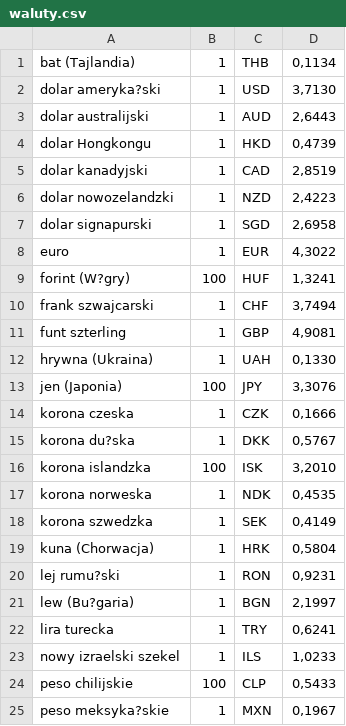
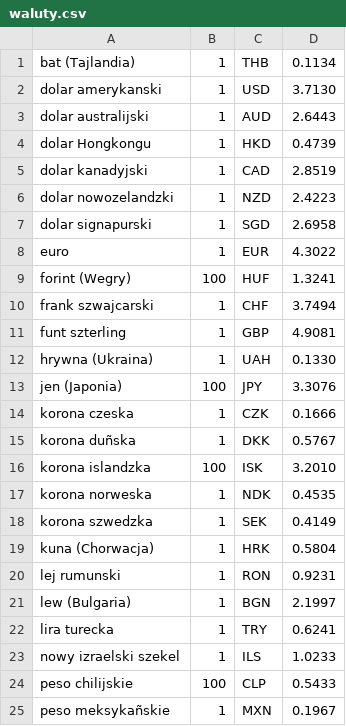
Before and after one commit to staniszevskyy/currencyConverter, a CSV file: src/waluty.csv, drawn as a sheet; only a part is shown; the diff covers the shown part only.

```diff
--- a/src/waluty.csv
+++ b/src/waluty.csv
@@ -1,25 +1,25 @@
-"bat (Tajlandia)","1","THB","0,1134"
-"dolar ameryka?ski","1","USD","3,7130"
-"dolar australijski","1","AUD","2,6443"
-"dolar Hongkongu","1","HKD","0,4739"
-"dolar kanadyjski","1","CAD","2,8519"
-"dolar nowozelandzki","1","NZD","2,4223"
-"dolar signapurski","1","SGD","2,6958"
-"euro","1","EUR","4,3022"
-"forint (W?gry)","100","HUF","1,3241"
-"frank szwajcarski","1","CHF","3,7494"
-"funt szterling","1","GBP","4,9081"
-"hrywna (Ukraina)","1","UAH","0,1330"
-"jen (Japonia)","100","JPY","3,3076"
-"korona czeska","1","CZK","0,1666"
-"korona du?ska","1","DKK","0,5767"
-"korona islandzka","100","ISK","3,2010"
-"korona norweska","1","NDK","0,4535"
-"korona szwedzka","1","SEK","0,4149"
-"kuna (Chorwacja)","1","HRK","0,5804"
-"lej rumu?ski","1","RON","0,9231"
-"lew (Bu?garia)","1","BGN","2,1997"
-"lira turecka","1","TRY","0,6241"
-"nowy izraelski szekel","1","ILS","1,0233"
-"peso chilijskie","100","CLP","0,5433"
-"peso meksyka?skie","1","MXN","0,1967"
+"bat (Tajlandia)","1","THB","0.1134"
+"dolar amerykanski","1","USD","3.7130"
+"dolar australijski","1","AUD","2.6443"
+"dolar Hongkongu","1","HKD","0.4739"
+"dolar kanadyjski","1","CAD","2.8519"
+"dolar nowozelandzki","1","NZD","2.4223"
+"dolar signapurski","1","SGD","2.6958"
+"euro","1","EUR","4.3022"
+"forint (Wegry)","100","HUF","1.3241"
+"frank szwajcarski","1","CHF","3.7494"
+"funt szterling","1","GBP","4.9081"
+"hrywna (Ukraina)","1","UAH","0.1330"
+"jen (Japonia)","100","JPY","3.3076"
+"korona czeska","1","CZK","0.1666"
+"korona duñska","1","DKK","0.5767"
+"korona islandzka","100","ISK","3.2010"
+"korona norweska","1","NDK","0.4535"
+"korona szwedzka","1","SEK","0.4149"
+"kuna (Chorwacja)","1","HRK","0.5804"
+"lej rumunski","1","RON","0.9231"
+"lew (Bulgaria)","1","BGN","2.1997"
+"lira turecka","1","TRY","0.6241"
+"nowy izraelski szekel","1","ILS","1.0233"
+"peso chilijskie","100","CLP","0.5433"
+"peso meksykañskie","1","MXN","0.1967"
```
Also changed, not shown: 13 edited cells elsewhere in this file, 4 other files.
